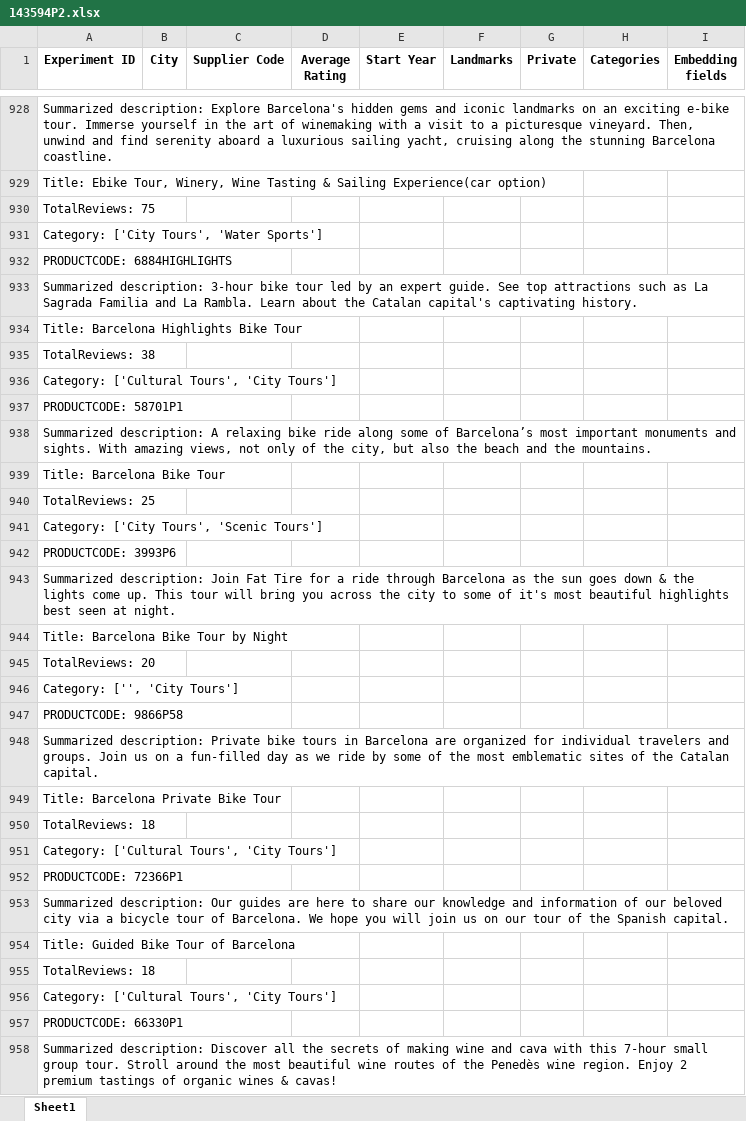
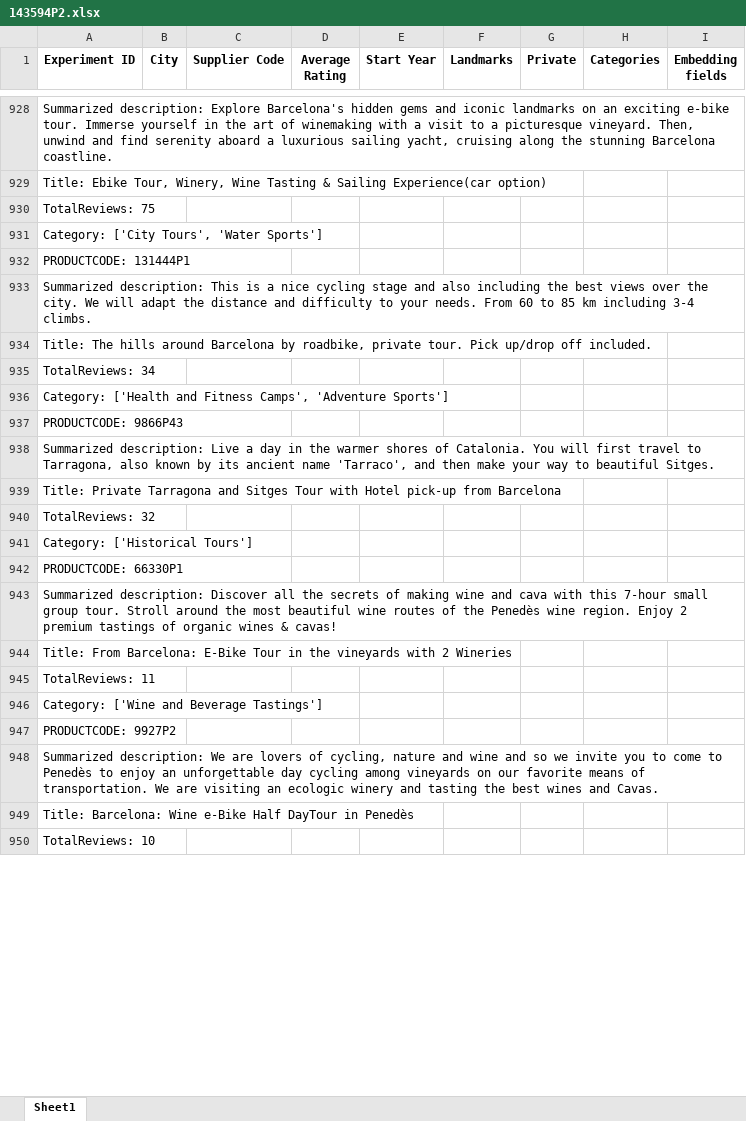
Before and after one commit to Walkway-ai/data-exploration, an Excel workbook: experiment_results/143594P2.xlsx, sheet Sheet1, drawn as a sheet; only a part is shown, gaps mark what is left out; the shorter side is filled out with more unchanged rows; values as stored, in another font and other column widths than the file's, no borders; removed rows and columns are numbered as before the commit, all else as after; the diff covers the shown part only; the diff names each change by its address in the sheet, - before the commit and + after, or states it on an @@ line.

```diff
--- a/experiment_results/143594P2.xlsx (sheet Sheet1)
+++ b/experiment_results/143594P2.xlsx (sheet Sheet1)
-row 932: PRODUCTCODE: 6884HIGHLIGHTS
-row 933: Summarized description: 3-hour bike tour led by an expert guide. See top attractions such as La Sagrada Familia and La Rambla. Learn about the Catalan capital's captivating history.
-row 934: Title: Barcelona Highlights Bike Tour
-row 935: TotalReviews: 38
-A932 (Experiment ID): Category: ['Cultural Tours', 'City Tours']
+A932 (Experiment ID): PRODUCTCODE: 131444P1
-row 937: PRODUCTCODE: 58701P1
-row 938: Summarized description: A relaxing bike ride along some of Barcelona’s most important monuments and sights. With amazing views, not only of the city, but also the beach and the mountains.
-row 939: Title: Barcelona Bike Tour
-row 940: TotalReviews: 25
-A933 (Experiment ID): Category: ['City Tours', 'Scenic Tours']
+A933 (Experiment ID): Summarized description: This is a nice cycling stage and also including the best views over the city. We will adapt the distance and difficulty to your needs. From 60 to 85 km including 3-4 climbs.
-row 942: PRODUCTCODE: 3993P6
-row 943: Summarized description: Join Fat Tire for a ride through Barcelona as the sun goes down & the lights come up. This tour will bring you across the city to some of it's most beautiful highlights best seen at night.
-row 944: Title: Barcelona Bike Tour by Night
-row 945: TotalReviews: 20
-row 946: Category: ['', 'City Tours']
-row 947: PRODUCTCODE: 9866P58
-row 948: Summarized description: Private bike tours in Barcelona are organized for individual travelers and groups. Join us on a fun-filled day as we ride by some of the most emblematic sites of the Catalan capital.
-row 949: Title: Barcelona Private Bike Tour
-row 950: TotalReviews: 18
-A934 (Experiment ID): Category: ['Cultural Tours', 'City Tours']
+A934 (Experiment ID): Title: The hills around Barcelona by roadbike, private tour. Pick up/drop off included.
-row 952: PRODUCTCODE: 72366P1
-row 953: Summarized description: Our guides are here to share our knowledge and information of our beloved city via a bicycle tour of Barcelona. We hope you will join us on our tour of the Spanish capital.
-row 954: Title: Guided Bike Tour of Barcelona
+row 935: TotalReviews: 34
-A936 (Experiment ID): TotalReviews: 18
+A936 (Experiment ID): Category: ['Health and Fitness Camps', 'Adventure Sports']
-A937 (Experiment ID): Category: ['Cultural Tours', 'City Tours']
+A937 (Experiment ID): PRODUCTCODE: 9866P43
+row 938: Summarized description: Live a day in the warmer shores of Catalonia. You will first travel to Tarragona, also known by its ancient name 'Tarraco', and then make your way to beautiful Sitges.
+row 939: Title: Private Tarragona and Sitges Tour with Hotel pick-up from Barcelona
+row 940: TotalReviews: 32
+row 941: Category: ['Historical Tours']
```
Also changed, not shown: 4 added rows, 4 removed rows, 1 moved row and 109 edited cells elsewhere in this sheet, experiment_results/15081P466.xlsx, experiment_results/2140P187.xlsx, 22 other files.
